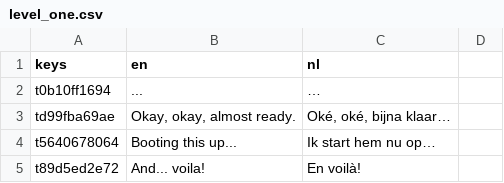
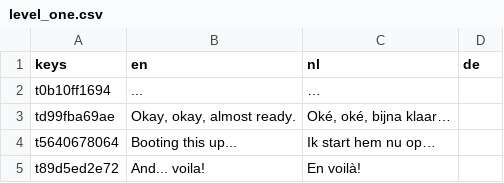
Before and after one commit to sophiedkk/ELSA-Smart-Scanner-Game, a CSV file: game/dialogue/level_one.csv, drawn as a sheet; only a part is shown.

```diff
--- a/game/dialogue/level_one.csv
+++ b/game/dialogue/level_one.csv
@@ -1,2 +1,2 @@
-keys,en,nl,
+keys,en,nl,de
 t0b10ff1694,...,…,
```
Also changed, not shown: 9 other files.
